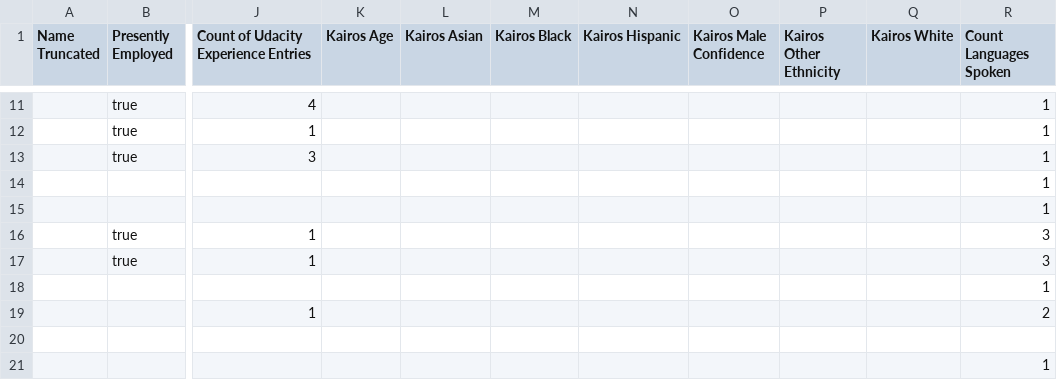
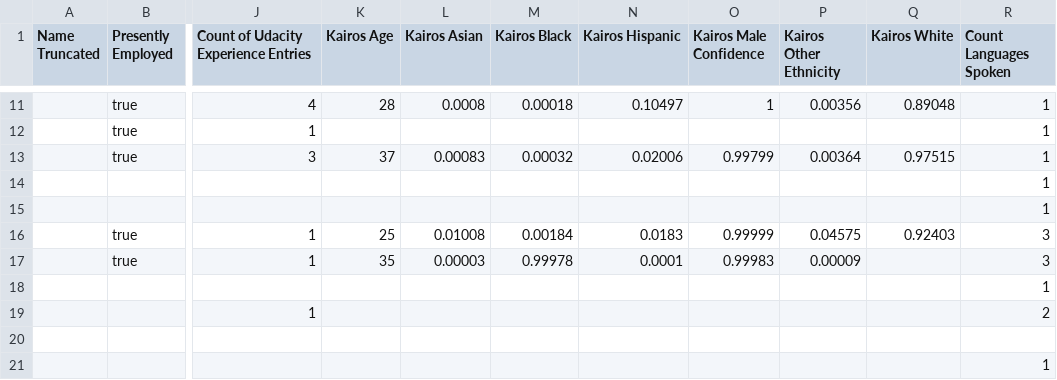
Before and after one commit to Vandivier/data-science-practice, a CSV file: js/udacity-study/manually-scraped/manually-scraped-results.csv, drawn as a sheet; only a part is shown, gaps mark what is left out; the diff covers the shown part only; the diff names each change by its address in the sheet, - before the commit and + after, or states it on an @@ line.

Commit message:
kairos working more

```diff
--- a/js/udacity-study/manually-scraped/manually-scraped-results.csv
+++ b/js/udacity-study/manually-scraped/manually-scraped-results.csv
-K11 (Kairos Age): (empty)
+K11 (Kairos Age): 28
-L11 (Kairos Asian): (empty)
+L11 (Kairos Asian): 0.0008
-M11 (Kairos Black): (empty)
+M11 (Kairos Black): 0.00018
-N11 (Kairos Hispanic): (empty)
+N11 (Kairos Hispanic): 0.10497
-O11 (Kairos Male Confidence): (empty)
+O11 (Kairos Male Confidence): 1
-P11 (Kairos Other Ethnicity): (empty)
+P11 (Kairos Other Ethnicity): 0.00356
-Q11 (Kairos White): (empty)
+Q11 (Kairos White): 0.89048
-K13 (Kairos Age): (empty)
+K13 (Kairos Age): 37
-L13 (Kairos Asian): (empty)
+L13 (Kairos Asian): 0.00083
-M13 (Kairos Black): (empty)
+M13 (Kairos Black): 0.00032
-N13 (Kairos Hispanic): (empty)
+N13 (Kairos Hispanic): 0.02006
-O13 (Kairos Male Confidence): (empty)
+O13 (Kairos Male Confidence): 0.99799
-P13 (Kairos Other Ethnicity): (empty)
+P13 (Kairos Other Ethnicity): 0.00364
-Q13 (Kairos White): (empty)
+Q13 (Kairos White): 0.97515
-K16 (Kairos Age): (empty)
+K16 (Kairos Age): 25
-L16 (Kairos Asian): (empty)
+L16 (Kairos Asian): 0.01008
-M16 (Kairos Black): (empty)
+M16 (Kairos Black): 0.00184
-N16 (Kairos Hispanic): (empty)
+N16 (Kairos Hispanic): 0.0183
-O16 (Kairos Male Confidence): (empty)
+O16 (Kairos Male Confidence): 0.99999
-P16 (Kairos Other Ethnicity): (empty)
+P16 (Kairos Other Ethnicity): 0.04575
-Q16 (Kairos White): (empty)
+Q16 (Kairos White): 0.92403
-K17 (Kairos Age): (empty)
+K17 (Kairos Age): 35
-L17 (Kairos Asian): (empty)
+L17 (Kairos Asian): 0.00003
-M17 (Kairos Black): (empty)
+M17 (Kairos Black): 0.99978
-N17 (Kairos Hispanic): (empty)
+N17 (Kairos Hispanic): 0.0001
-O17 (Kairos Male Confidence): (empty)
+O17 (Kairos Male Confidence): 0.99983
-P17 (Kairos Other Ethnicity): (empty)
+P17 (Kairos Other Ethnicity): 0.00009
```
Also changed, not shown: 163 edited cells elsewhere in this file, 29 other files.
